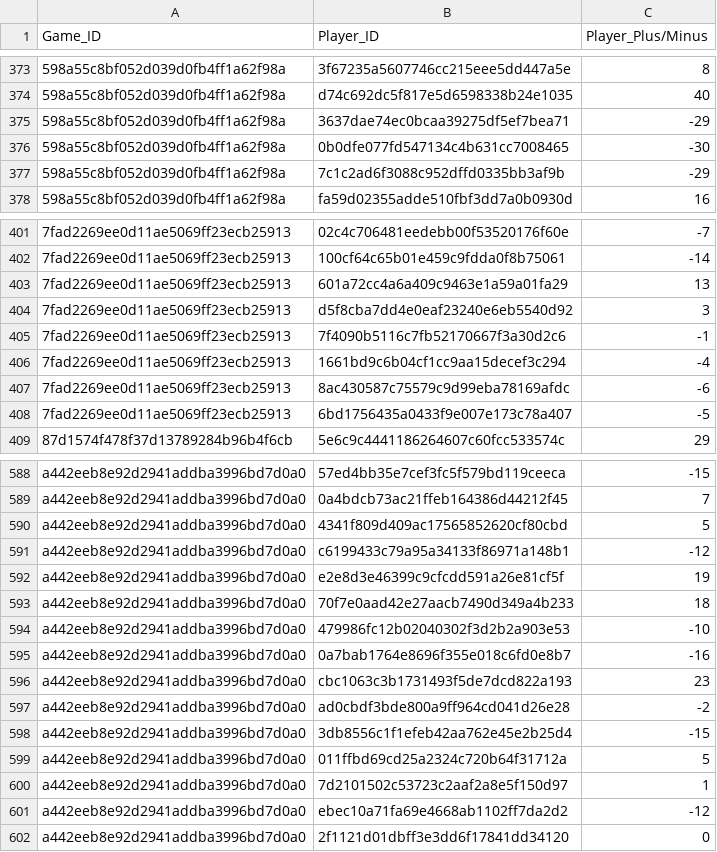
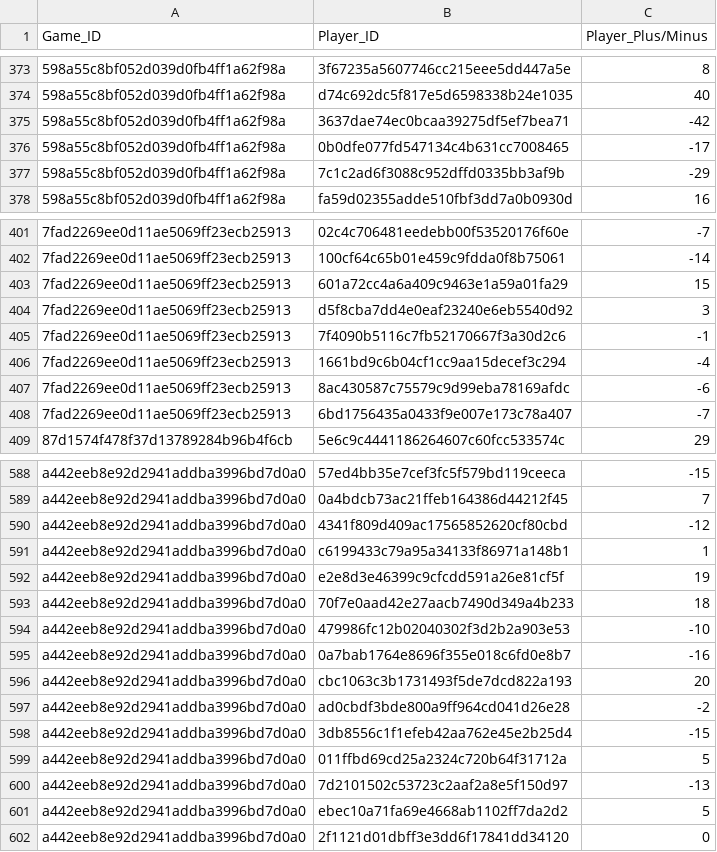
Before and after one commit to hardlyrichie/2018-NBA-Hackathon-Application-Basketball-Prompt, a CSV file: Basketball Analytics/Sweet_Skyhooks_Q1_BBALL.csv, drawn as a sheet; only a part is shown, gaps mark what is left out; the diff covers the shown part only.

Commit message:
Change data csv

```diff
--- a/Basketball Analytics/Sweet_Skyhooks_Q1_BBALL.csv
+++ b/Basketball Analytics/Sweet_Skyhooks_Q1_BBALL.csv
@@ -374,4 +374,4 @@ Game_ID,Player_ID,Player_Plus/Minus
 598a55c8bf052d039d0fb4ff1a62f98a,d74c692dc5f817e5d6598338b24e1035,40
-598a55c8bf052d039d0fb4ff1a62f98a,3637dae74ec0bcaa39275df5ef7bea71,-29
-598a55c8bf052d039d0fb4ff1a62f98a,0b0dfe077fd547134c4b631cc7008465,-30
+598a55c8bf052d039d0fb4ff1a62f98a,3637dae74ec0bcaa39275df5ef7bea71,-42
+598a55c8bf052d039d0fb4ff1a62f98a,0b0dfe077fd547134c4b631cc7008465,-17
 598a55c8bf052d039d0fb4ff1a62f98a,7c1c2ad6f3088c952dffd0335bb3af9b,-29
@@ -402,3 +402,3 @@ Game_ID,Player_ID,Player_Plus/Minus
 7fad2269ee0d11ae5069ff23ecb25913,100cf64c65b01e459c9fdda0f8b75061,-14
-7fad2269ee0d11ae5069ff23ecb25913,601a72cc4a6a409c9463e1a59a01fa29,13
+7fad2269ee0d11ae5069ff23ecb25913,601a72cc4a6a409c9463e1a59a01fa29,15
 7fad2269ee0d11ae5069ff23ecb25913,d5f8cba7dd4e0eaf23240e6eb5540d92,3
@@ -407,3 +407,3 @@ Game_ID,Player_ID,Player_Plus/Minus
 7fad2269ee0d11ae5069ff23ecb25913,8ac430587c75579c9d99eba78169afdc,-6
-7fad2269ee0d11ae5069ff23ecb25913,6bd1756435a0433f9e007e173c78a407,-5
+7fad2269ee0d11ae5069ff23ecb25913,6bd1756435a0433f9e007e173c78a407,-7
 87d1574f478f37d13789284b96b4f6cb,5e6c9c4441186264607c60fcc533574c,29
@@ -589,4 +589,4 @@ a442eeb8e92d2941addba3996bd7d0a0,57ed4bb35e7cef3fc5f579bd119ceeca,-15
 a442eeb8e92d2941addba3996bd7d0a0,0a4bdcb73ac21ffeb164386d44212f45,7
-a442eeb8e92d2941addba3996bd7d0a0,4341f809d409ac17565852620cf80cbd,5
-a442eeb8e92d2941addba3996bd7d0a0,c6199433c79a95a34133f86971a148b1,-12
+a442eeb8e92d2941addba3996bd7d0a0,4341f809d409ac17565852620cf80cbd,-12
+a442eeb8e92d2941addba3996bd7d0a0,c6199433c79a95a34133f86971a148b1,1
 a442eeb8e92d2941addba3996bd7d0a0,e2e8d3e46399c9cfcdd591a26e81cf5f,19
@@ -595,3 +595,3 @@ a442eeb8e92d2941addba3996bd7d0a0,479986fc12b02040302f3d2b2a903e53,-10
 a442eeb8e92d2941addba3996bd7d0a0,0a7bab1764e8696f355e018c6fd0e8b7,-16
-a442eeb8e92d2941addba3996bd7d0a0,cbc1063c3b1731493f5de7dcd822a193,23
+a442eeb8e92d2941addba3996bd7d0a0,cbc1063c3b1731493f5de7dcd822a193,20
 a442eeb8e92d2941addba3996bd7d0a0,ad0cbdf3bde800a9ff964cd041d26e28,-2
@@ -599,4 +599,4 @@ a442eeb8e92d2941addba3996bd7d0a0,3db8556c1f1efeb42aa762e45e2b25d4,-15
 a442eeb8e92d2941addba3996bd7d0a0,011ffbd69cd25a2324c720b64f31712a,5
-a442eeb8e92d2941addba3996bd7d0a0,7d2101502c53723c2aaf2a8e5f150d97,1
-a442eeb8e92d2941addba3996bd7d0a0,ebec10a71fa69e4668ab1102ff7da2d2,-12
+a442eeb8e92d2941addba3996bd7d0a0,7d2101502c53723c2aaf2a8e5f150d97,-13
+a442eeb8e92d2941addba3996bd7d0a0,ebec10a71fa69e4668ab1102ff7da2d2,5
 a442eeb8e92d2941addba3996bd7d0a0,2f1121d01dbff3e3dd6f17841dd34120,0
```
Also changed, not shown: 23 edited cells elsewhere in this file, 1 other file.
